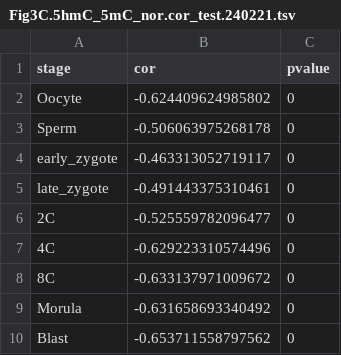
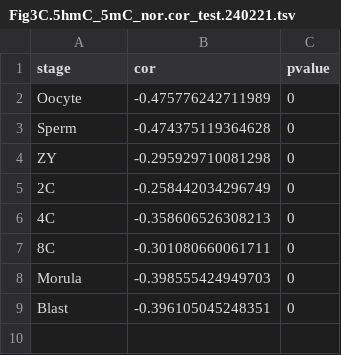
Before and after one commit to xixueyu96/sc5hmC_CATCH, a TSV file: publish/Fig3C.5hmC_5mC_nor.cor_test.240221.tsv, drawn as a sheet.

Commit message:
modified:   analysis/archive/plot_CpG_density.R 	modified:   publish/Fig3C.5hmC_5mC_nor.cor_test.240221.tsv 	modified:   publish/Fig3C.5hmC_cor_test.240221.tsv 	modified:   viz/Fig3C.5hmC.240221.pdf 	modified:   viz/Fig3C.5hmC_5mC_nor.240221.pdf

```diff
--- a/publish/Fig3C.5hmC_5mC_nor.cor_test.240221.tsv
+++ b/publish/Fig3C.5hmC_5mC_nor.cor_test.240221.tsv
@@ -1,10 +1,9 @@
 stage	cor	pvalue
-Oocyte	-0.624409624985802	0
-Sperm	-0.506063975268178	0
-early_zygote	-0.463313052719117	0
-late_zygote	-0.491443375310461	0
-2C	-0.525559782096477	0
-4C	-0.629223310574496	0
-8C	-0.633137971009672	0
-Morula	-0.631658693340492	0
-Blast	-0.653711558797562	0
+Oocyte	-0.475776242711989	0
+Sperm	-0.474375119364628	0
+ZY	-0.295929710081298	0
+2C	-0.258442034296749	0
+4C	-0.358606526308213	0
+8C	-0.301080660061711	0
+Morula	-0.398555424949703	0
+Blast	-0.396105045248351	0
```
Also changed, not shown: publish/Fig3C.5hmC_cor_test.240221.tsv, 3 other files.
